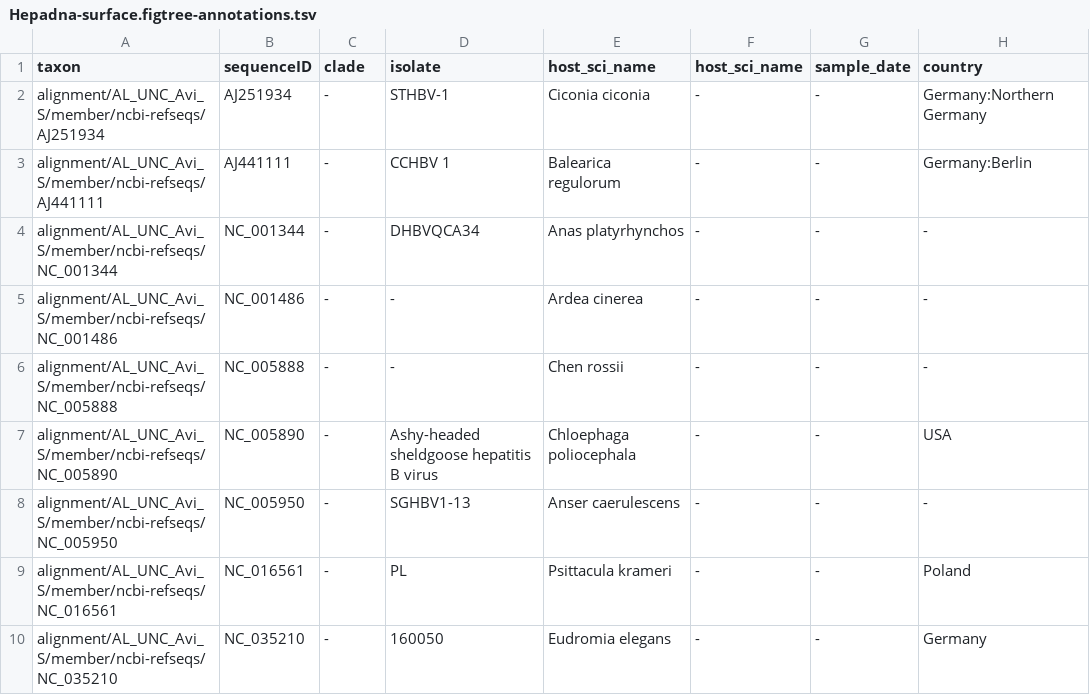
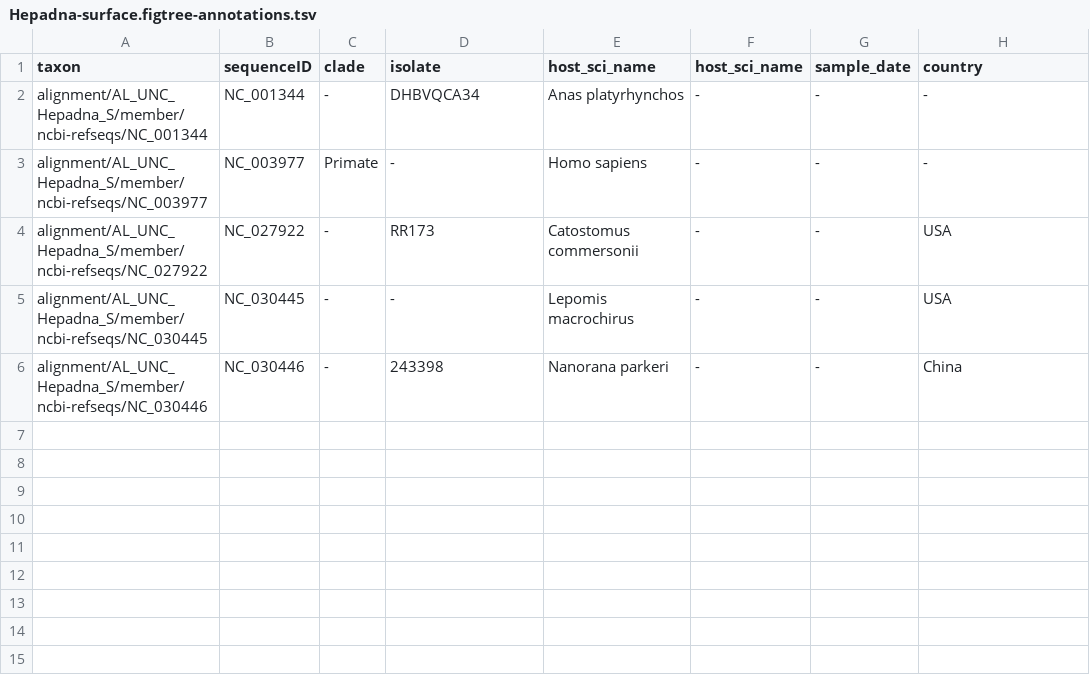
Before and after one commit to giffordlabcvr/Hepadnaviridae-GLUE, a TSV file: trees/Hepadna-surface.figtree-annotations.tsv, drawn as a sheet.

```diff
--- a/trees/Hepadna-surface.figtree-annotations.tsv
+++ b/trees/Hepadna-surface.figtree-annotations.tsv
@@ -1,10 +1,6 @@
 taxon	sequenceID	clade	isolate	host_sci_name	host_sci_name	sample_date	country
-alignment/AL_UNC_Avi_S/member/ncbi-refseqs/AJ251934	AJ251934	-	STHBV-1	Ciconia ciconia	-	-	Germany:Northern Germany
-alignment/AL_UNC_Avi_S/member/ncbi-refseqs/AJ441111	AJ441111	-	CCHBV 1	Balearica regulorum	-	-	Germany:Berlin
-alignment/AL_UNC_Avi_S/member/ncbi-refseqs/NC_001344	NC_001344	-	DHBVQCA34	Anas platyrhynchos	-	-	-
-alignment/AL_UNC_Avi_S/member/ncbi-refseqs/NC_001486	NC_001486	-	-	Ardea cinerea	-	-	-
-alignment/AL_UNC_Avi_S/member/ncbi-refseqs/NC_005888	NC_005888	-	-	Chen rossii	-	-	-
-alignment/AL_UNC_Avi_S/member/ncbi-refseqs/NC_005890	NC_005890	-	Ashy-headed sheldgoose hepatitis B virus	Chloephaga poliocephala	-	-	USA
-alignment/AL_UNC_Avi_S/member/ncbi-refseqs/NC_005950	NC_005950	-	SGHBV1-13	Anser caerulescens	-	-	-
-alignment/AL_UNC_Avi_S/member/ncbi-refseqs/NC_016561	NC_016561	-	PL	Psittacula krameri	-	-	Poland
-alignment/AL_UNC_Avi_S/member/ncbi-refseqs/NC_035210	NC_035210	-	160050	Eudromia elegans	-	-	Germany
+alignment/AL_UNC_Hepadna_S/member/ncbi-refseqs/NC_001344	NC_001344	-	DHBVQCA34	Anas platyrhynchos	-	-	-
+alignment/AL_UNC_Hepadna_S/member/ncbi-refseqs/NC_003977	NC_003977	Primate	-	Homo sapiens	-	-	-
+alignment/AL_UNC_Hepadna_S/member/ncbi-refseqs/NC_027922	NC_027922	-	RR173	Catostomus commersonii	-	-	USA
+alignment/AL_UNC_Hepadna_S/member/ncbi-refseqs/NC_030445	NC_030445	-	-	Lepomis macrochirus	-	-	USA
+alignment/AL_UNC_Hepadna_S/member/ncbi-refseqs/NC_030446	NC_030446	-	243398	Nanorana parkeri	-	-	China
```
Also changed, not shown: trees/Hepadna-core.figtree-annotations.tsv, trees/Hepadna-pol.figtree-annotations.tsv, 7 other files.
